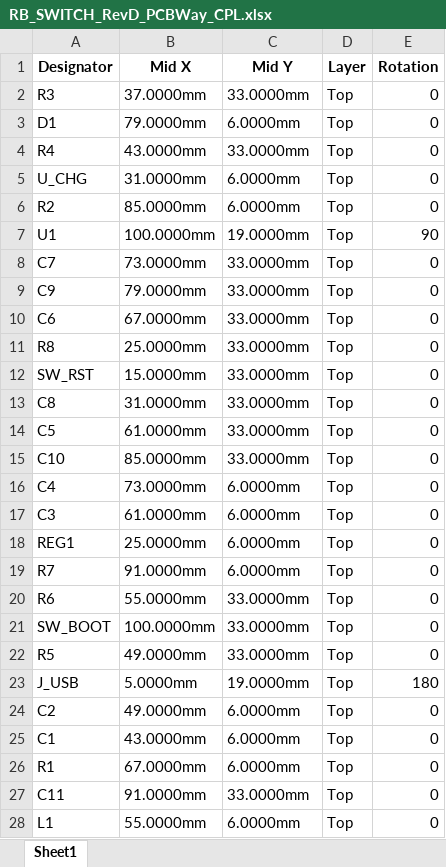
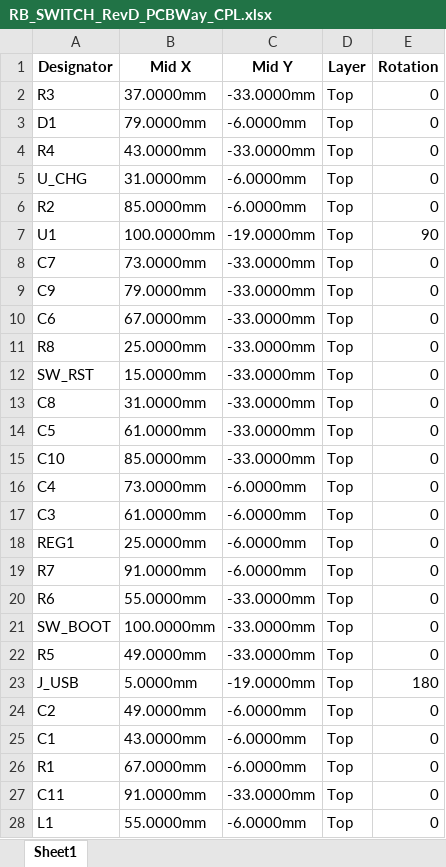
Before and after one commit to mrhunsaker/RB_SWITCH, an Excel workbook: bom/RB_SWITCH_RevD_PCBWay_CPL.xlsx, sheet Sheet1, drawn as a sheet; only a part is shown; values as stored, in another font and other column widths than the file's, no borders; the diff covers the shown part only; the diff names each change by its address in the sheet, - before the commit and + after, or states it on an @@ line.

```diff
--- a/bom/RB_SWITCH_RevD_PCBWay_CPL.xlsx (sheet Sheet1)
+++ b/bom/RB_SWITCH_RevD_PCBWay_CPL.xlsx (sheet Sheet1)
-C2 (Mid Y): 33.0000mm
+C2 (Mid Y): -33.0000mm
-C3 (Mid Y): 6.0000mm
+C3 (Mid Y): -6.0000mm
-C4 (Mid Y): 33.0000mm
+C4 (Mid Y): -33.0000mm
-C5:C6 (Mid Y): 6.0000mm
+C5:C6 (Mid Y): -6.0000mm
-C7 (Mid Y): 19.0000mm
+C7 (Mid Y): -19.0000mm
-C8:C15 (Mid Y): 33.0000mm
+C8:C15 (Mid Y): -33.0000mm
-C16:C19 (Mid Y): 6.0000mm
+C16:C19 (Mid Y): -6.0000mm
-C20:C22 (Mid Y): 33.0000mm
+C20:C22 (Mid Y): -33.0000mm
-C23 (Mid Y): 19.0000mm
+C23 (Mid Y): -19.0000mm
-C24:C26 (Mid Y): 6.0000mm
+C24:C26 (Mid Y): -6.0000mm
-C27 (Mid Y): 33.0000mm
+C27 (Mid Y): -33.0000mm
-C28 (Mid Y): 6.0000mm
+C28 (Mid Y): -6.0000mm
```
Also changed, not shown: 16 edited cells elsewhere in this sheet, bom/RB_SWITCH_RevD_JLCPCB_BOM.xlsx, bom/RB_SWITCH_RevD_JLCPCB_CPL.xlsx, 35 other files.
